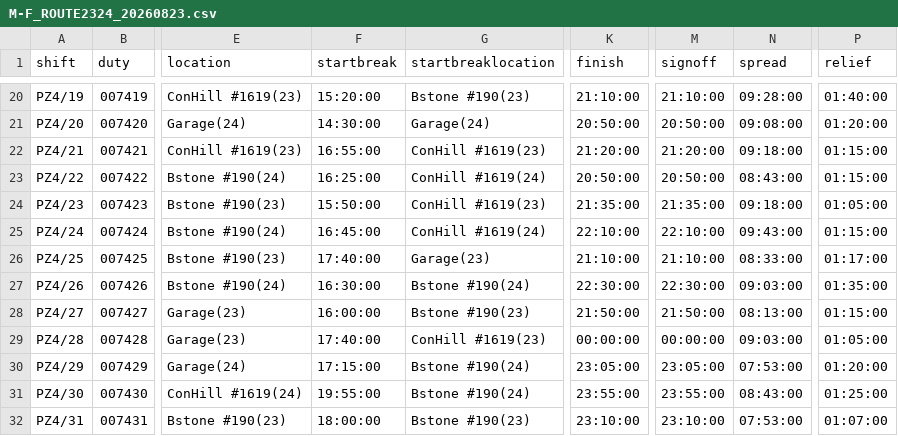
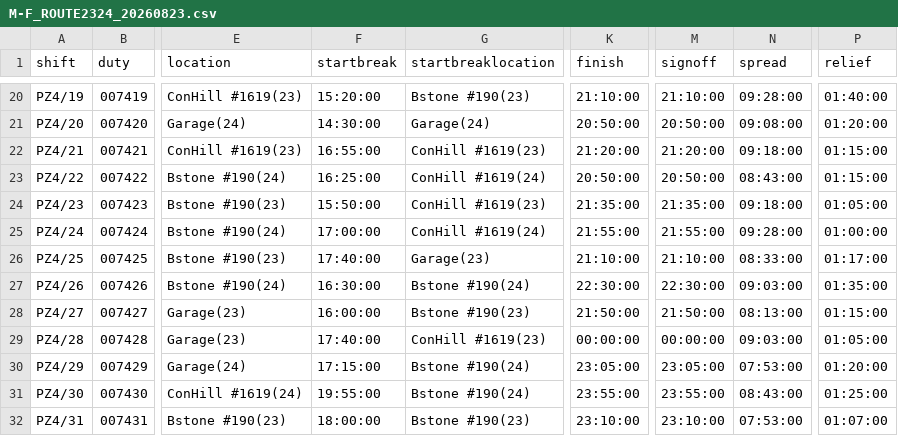
Before and after one commit to robertf670/spdrivercalendar, a CSV file: assets/M-F_ROUTE2324_20260823.csv, drawn as a sheet; only a part is shown, gaps mark what is left out; the diff names each change by its address in the sheet, - before the commit and + after, or states it on an @@ line.

```diff
--- a/assets/M-F_ROUTE2324_20260823.csv
+++ b/assets/M-F_ROUTE2324_20260823.csv
-F25 (startbreak): 16:45:00
+F25 (startbreak): 17:00:00
-K25 (finish): 22:10:00
+K25 (finish): 21:55:00
-M25 (signoff): 22:10:00
+M25 (signoff): 21:55:00
-N25 (spread): 09:43:00
+N25 (spread): 09:28:00
-P25 (relief): 01:15:00
+P25 (relief): 01:00:00
```
Also changed, not shown: 23 other files.
